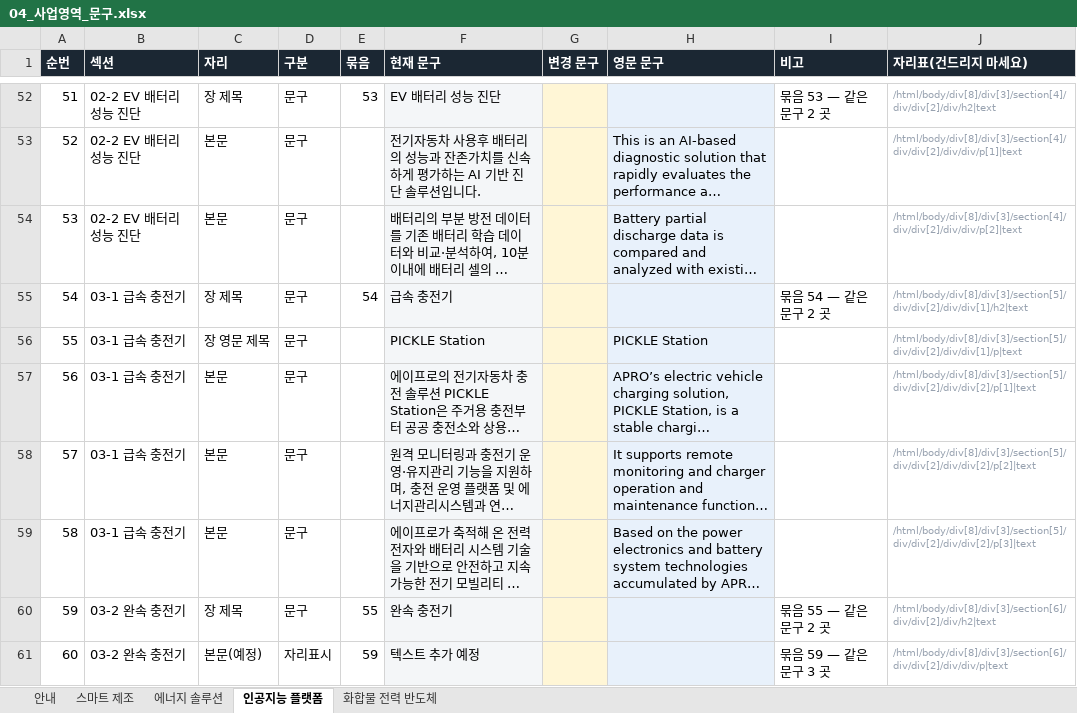
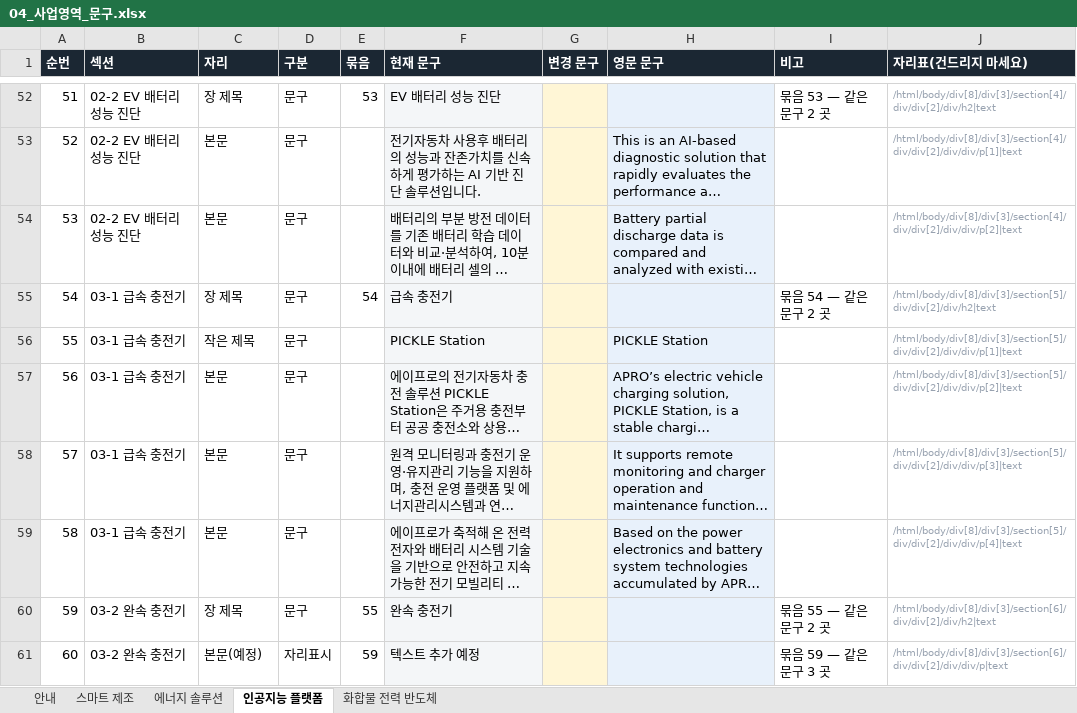
Before and after one commit to 01hye0ne/apro-website, an Excel workbook: content-export/04_사업영역_문구.xlsx, sheet 인공지능 플랫폼, drawn as a sheet; only a part is shown, gaps mark what is left out; long unchanged cells end in …; values as stored, in another font and other column widths than the file's, no borders; the diff names each change by its address in the sheet, - before the commit and + after, or states it on an @@ line.

```diff
--- a/content-export/04_사업영역_문구.xlsx (sheet 인공지능 플랫폼)
+++ b/content-export/04_사업영역_문구.xlsx (sheet 인공지능 플랫폼)
-J55 (자리표(건드리지 마세요)): /html/body/div[8]/div[3]/section[5]/div/div[2]/div/div[1]/h2|text
+J55 (자리표(건드리지 마세요)): /html/body/div[8]/div[3]/section[5]/div/div[2]/div/h2|text
-C56 (자리): 장 영문 제목
+C56 (자리): 작은 제목
-J56 (자리표(건드리지 마세요)): /html/body/div[8]/div[3]/section[5]/div/div[2]/div/div[1]/p|text
+J56 (자리표(건드리지 마세요)): /html/body/div[8]/div[3]/section[5]/div/div[2]/div/div/p[1]|text
-J57 (자리표(건드리지 마세요)): /html/body/div[8]/div[3]/section[5]/div/div[2]/div/div[2]/p[1]|text
+J57 (자리표(건드리지 마세요)): /html/body/div[8]/div[3]/section[5]/div/div[2]/div/div/p[2]|text
-J58 (자리표(건드리지 마세요)): /html/body/div[8]/div[3]/section[5]/div/div[2]/div/div[2]/p[2]|text
+J58 (자리표(건드리지 마세요)): /html/body/div[8]/div[3]/section[5]/div/div[2]/div/div/p[3]|text
-J59 (자리표(건드리지 마세요)): /html/body/div[8]/div[3]/section[5]/div/div[2]/div/div[2]/p[3]|text
+J59 (자리표(건드리지 마세요)): /html/body/div[8]/div[3]/section[5]/div/div[2]/div/div/p[4]|text
```
Also changed, not shown: 1 other file.
